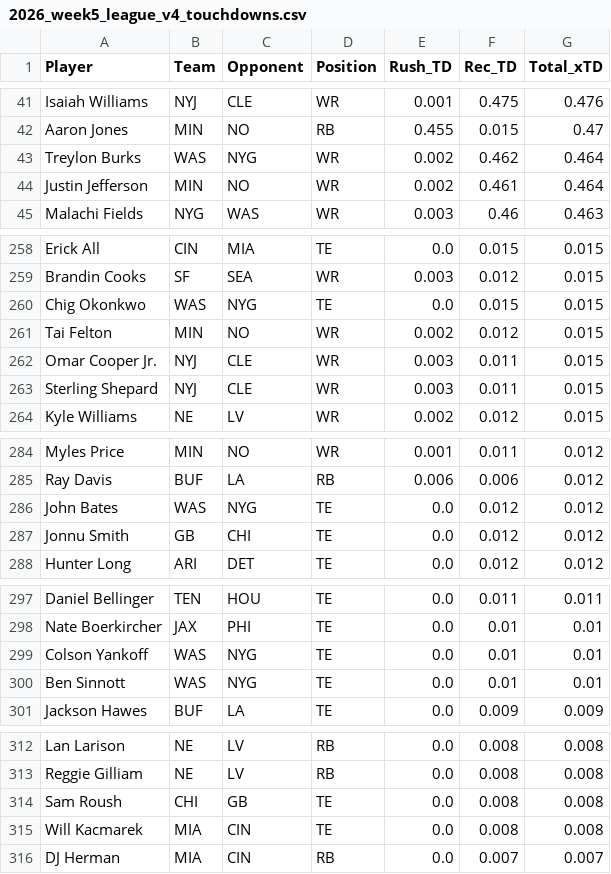
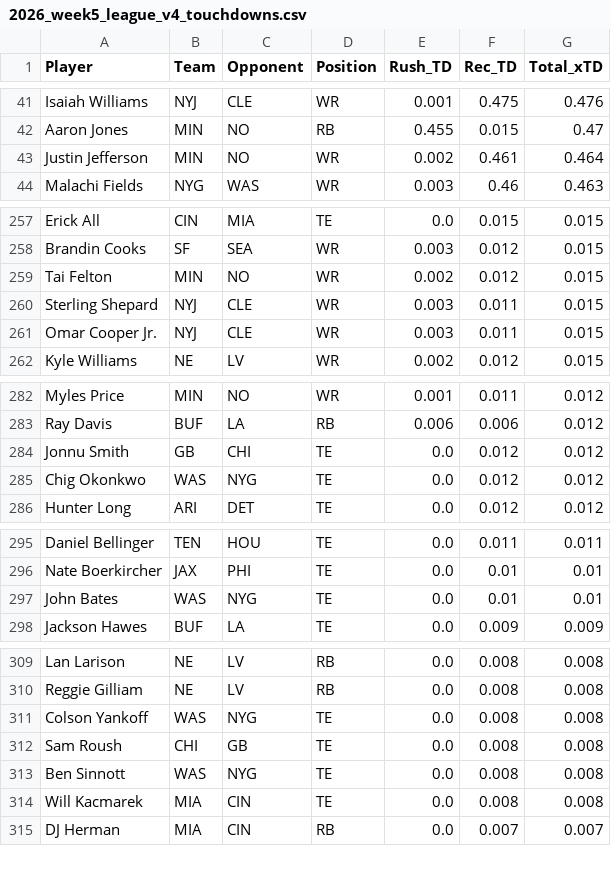
Before and after one commit to rosterxreport-cloud/roster-report-trade-analyzer, a CSV file: data/projections/2026_week5_league_v4_touchdowns.csv, drawn as a sheet; only a part is shown, gaps mark what is left out; the diff covers the shown part only.

```diff
--- a/data/projections/2026_week5_league_v4_touchdowns.csv
+++ b/data/projections/2026_week5_league_v4_touchdowns.csv
@@ -42,3 +42,2 @@ Isaiah Williams,NYJ,CLE,WR,0.001,0.475,0.476
 Aaron Jones,MIN,NO,RB,0.455,0.015,0.47
-Treylon Burks,WAS,NYG,WR,0.002,0.462,0.464
 Justin Jefferson,MIN,NO,WR,0.002,0.461,0.464
@@ -259,6 +258,5 @@ Erick All,CIN,MIA,TE,0.0,0.015,0.015
 Brandin Cooks,SF,SEA,WR,0.003,0.012,0.015
-Chig Okonkwo,WAS,NYG,TE,0.0,0.015,0.015
 Tai Felton,MIN,NO,WR,0.002,0.012,0.015
+Sterling Shepard,NYJ,CLE,WR,0.003,0.011,0.015
 Omar Cooper Jr.,NYJ,CLE,WR,0.003,0.011,0.015
-Sterling Shepard,NYJ,CLE,WR,0.003,0.011,0.015
 Kyle Williams,NE,LV,WR,0.002,0.012,0.015
@@ -285,4 +283,4 @@ Myles Price,MIN,NO,WR,0.001,0.011,0.012
 Ray Davis,BUF,LA,RB,0.006,0.006,0.012
-John Bates,WAS,NYG,TE,0.0,0.012,0.012
 Jonnu Smith,GB,CHI,TE,0.0,0.012,0.012
+Chig Okonkwo,WAS,NYG,TE,0.0,0.012,0.012
 Hunter Long,ARI,DET,TE,0.0,0.012,0.012
@@ -298,4 +296,3 @@ Daniel Bellinger,TEN,HOU,TE,0.0,0.011,0.011
 Nate Boerkircher,JAX,PHI,TE,0.0,0.01,0.01
-Colson Yankoff,WAS,NYG,TE,0.0,0.01,0.01
-Ben Sinnott,WAS,NYG,TE,0.0,0.01,0.01
+John Bates,WAS,NYG,TE,0.0,0.01,0.01
 Jackson Hawes,BUF,LA,TE,0.0,0.009,0.009
@@ -313,3 +310,5 @@ Lan Larison,NE,LV,RB,0.0,0.008,0.008
 Reggie Gilliam,NE,LV,RB,0.0,0.008,0.008
+Colson Yankoff,WAS,NYG,TE,0.0,0.008,0.008
 Sam Roush,CHI,GB,TE,0.0,0.008,0.008
+Ben Sinnott,WAS,NYG,TE,0.0,0.008,0.008
 Will Kacmarek,MIA,CIN,TE,0.0,0.008,0.008
```
Also changed, not shown: 8 added rows, 8 removed rows and 2 moved rows elsewhere in this file, data/projections/2026_week5_league_v4_full.csv.
